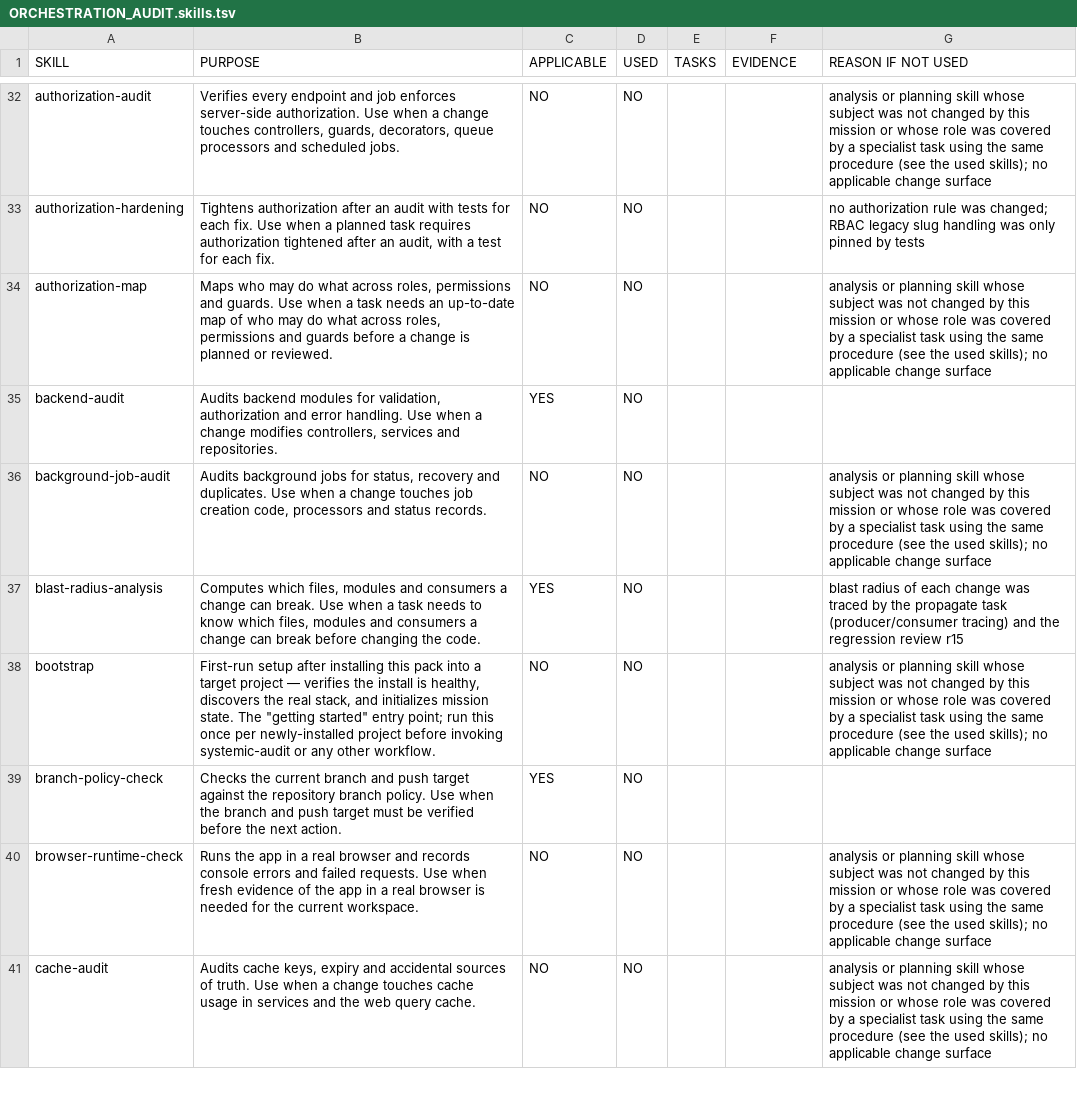
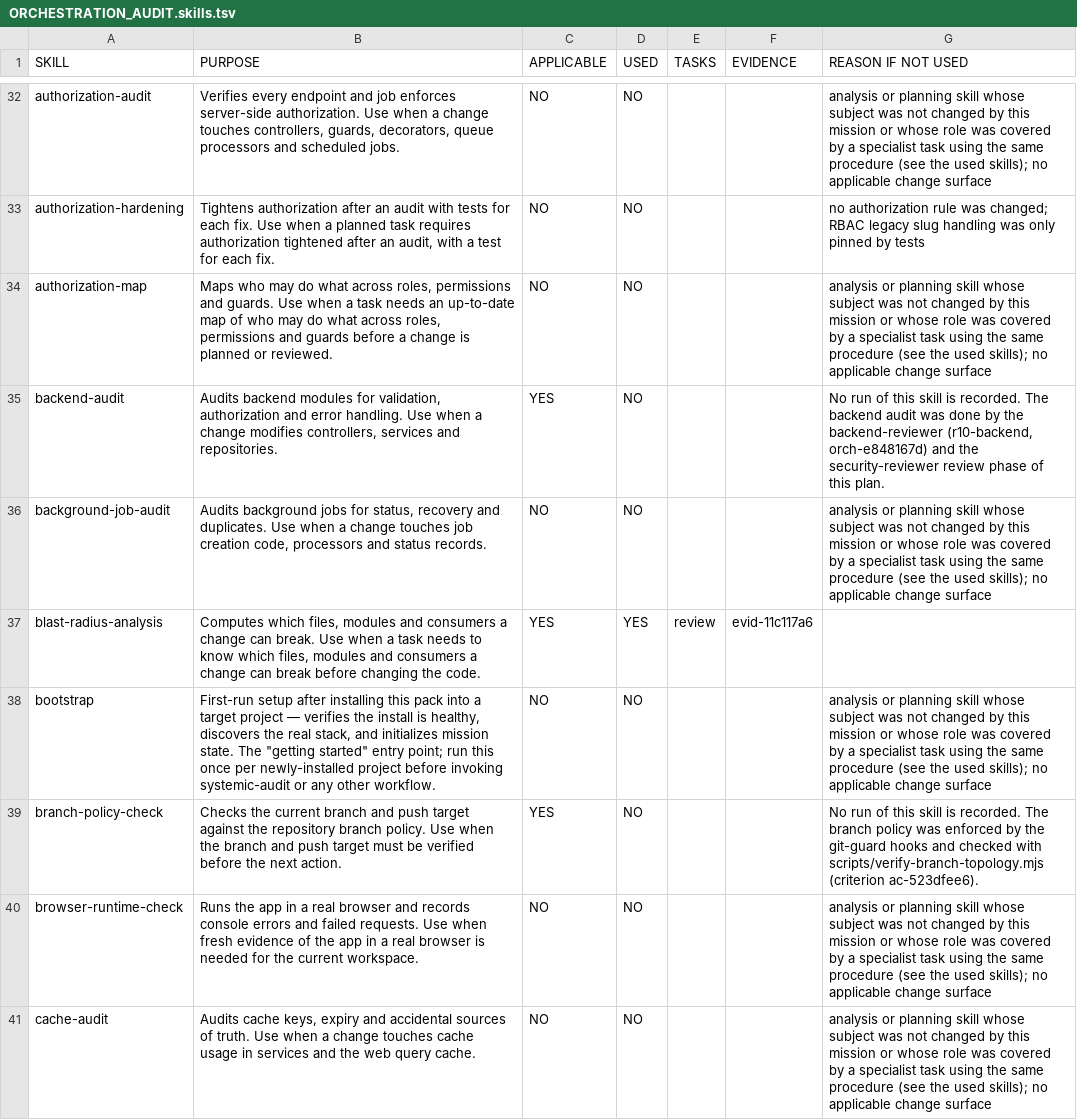
Before and after one commit to landersolucoestech-maker/MUSIC-OS-360, a TSV file: docs/engineering/pack/ORCHESTRATION_AUDIT.skills.tsv, drawn as a sheet; only a part is shown, gaps mark what is left out; the diff covers the shown part only.

```diff
--- a/docs/engineering/pack/ORCHESTRATION_AUDIT.skills.tsv
+++ b/docs/engineering/pack/ORCHESTRATION_AUDIT.skills.tsv
@@ -34,7 +34,7 @@ authorization-hardening	Tightens authorization after an audit with tests for eac
 authorization-map	Maps who may do what across roles, permissions and guards. Use when a task needs an up-to-date map of who may do what across roles, permissions and guards before a change is planned or reviewed.	NO	NO			analysis or planning skill whose subject was not changed by this mission or whose role was covered by a specialist task using the same procedure (see the used skills); no applicable change surface
-backend-audit	Audits backend modules for validation, authorization and error handling. Use when a change modifies controllers, services and repositories.	YES	NO			
+backend-audit	Audits backend modules for validation, authorization and error handling. Use when a change modifies controllers, services and repositories.	YES	NO			No run of this skill is recorded. The backend audit was done by the backend-reviewer (r10-backend, orch-e848167d) and the security-reviewer review phase of this plan.
 background-job-audit	Audits background jobs for status, recovery and duplicates. Use when a change touches job creation code, processors and status records.	NO	NO			analysis or planning skill whose subject was not changed by this mission or whose role was covered by a specialist task using the same procedure (see the used skills); no applicable change surface
-blast-radius-analysis	Computes which files, modules and consumers a change can break. Use when a task needs to know which files, modules and consumers a change can break before changing the code.	YES	NO			blast radius of each change was traced by the propagate task (producer/consumer tracing) and the regression review r15
+blast-radius-analysis	Computes which files, modules and consumers a change can break. Use when a task needs to know which files, modules and consumers a change can break before changing the code.	YES	YES	review	evid-11c117a6	
 bootstrap	First-run setup after installing this pack into a target project — verifies the install is healthy, discovers the real stack, and initializes mission state. The "getting started" entry point; run this once per newly-installed project before invoking systemic-audit or any other workflow.	NO	NO			analysis or planning skill whose subject was not changed by this mission or whose role was covered by a specialist task using the same procedure (see the used skills); no applicable change surface
-branch-policy-check	Checks the current branch and push target against the repository branch policy. Use when the branch and push target must be verified before the next action.	YES	NO			
+branch-policy-check	Checks the current branch and push target against the repository branch policy. Use when the branch and push target must be verified before the next action.	YES	NO			No run of this skill is recorded. The branch policy was enforced by the git-guard hooks and checked with scripts/verify-branch-topology.mjs (criterion ac-523dfee6).
 browser-runtime-check	Runs the app in a real browser and records console errors and failed requests. Use when fresh evidence of the app in a real browser is needed for the current workspace.	NO	NO			analysis or planning skill whose subject was not changed by this mission or whose role was covered by a specialist task using the same procedure (see the used skills); no applicable change surface
```
Also changed, not shown: 43 edited cells elsewhere in this file, docs/engineering/pack/ORCHESTRATION_AUDIT.chain.tsv, 28 other files.
